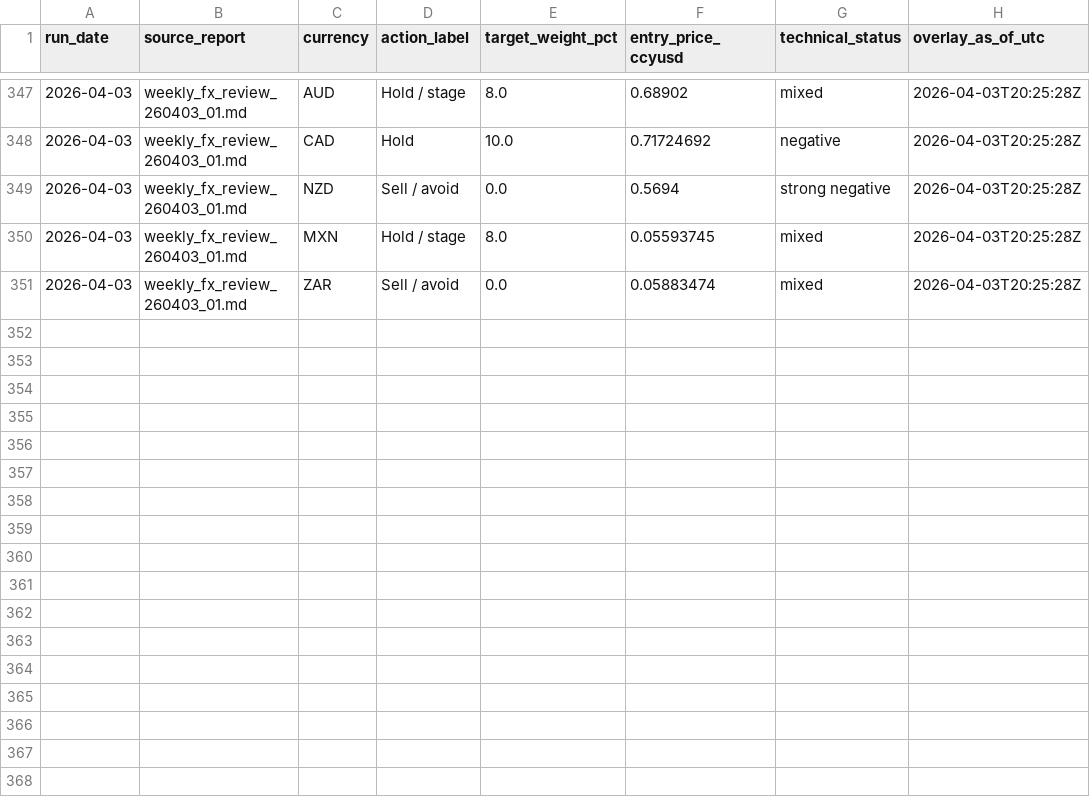
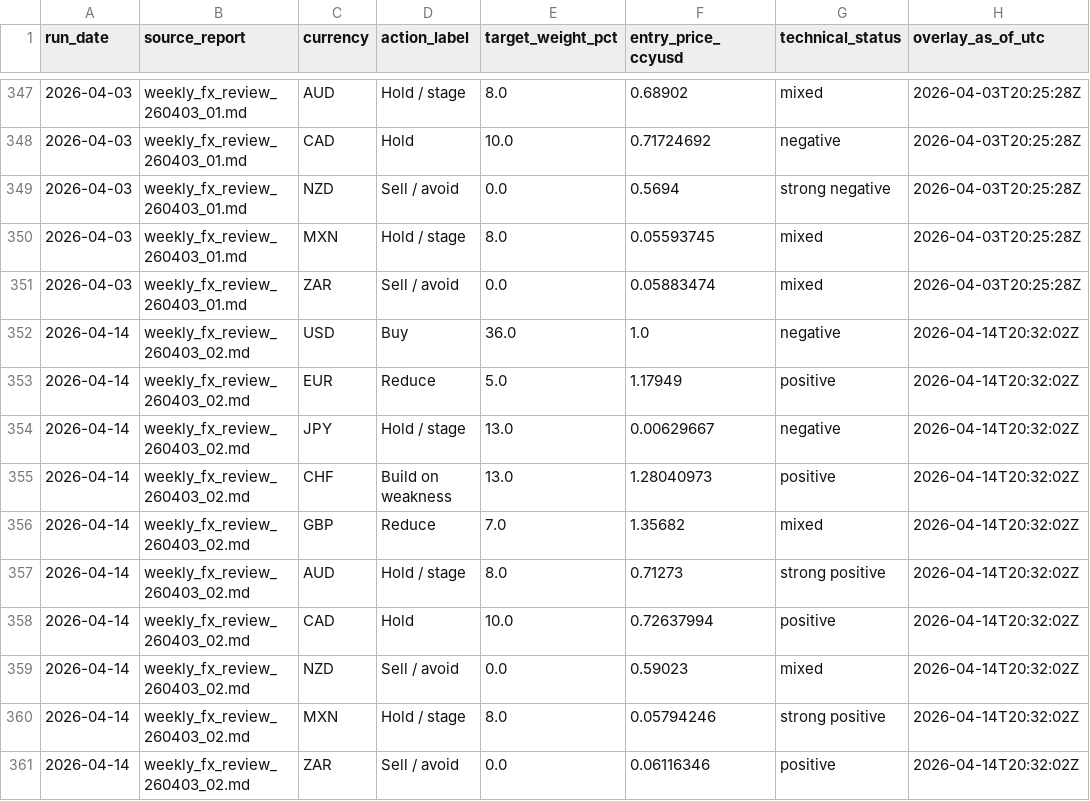
Before and after one commit to market-predictions/daily-fx, a CSV file: output/fx_recommendation_scorecard.csv, drawn as a sheet; only a part is shown, gaps mark what is left out; the diff names each change by its address in the sheet, - before the commit and + after, or states it on an @@ line.

```diff
--- a/output/fx_recommendation_scorecard.csv
+++ b/output/fx_recommendation_scorecard.csv
+row 352: 2026-04-14 | weekly_fx_review_260403_02.md | USD | Buy | 36.0 | 1.0 | negative | 2026-04-14T20:32:02Z
+row 353: 2026-04-14 | weekly_fx_review_260403_02.md | EUR | Reduce | 5.0 | 1.17949 | positive | 2026-04-14T20:32:02Z
+row 354: 2026-04-14 | weekly_fx_review_260403_02.md | JPY | Hold / stage | 13.0 | 0.00629667 | negative | 2026-04-14T20:32:02Z
+row 355: 2026-04-14 | weekly_fx_review_260403_02.md | CHF | Build on weakness | 13.0 | 1.28040973 | positive | 2026-04-14T20:32:02Z
+row 356: 2026-04-14 | weekly_fx_review_260403_02.md | GBP | Reduce | 7.0 | 1.35682 | mixed | 2026-04-14T20:32:02Z
+row 357: 2026-04-14 | weekly_fx_review_260403_02.md | AUD | Hold / stage | 8.0 | 0.71273 | strong positive | 2026-04-14T20:32:02Z
+row 358: 2026-04-14 | weekly_fx_review_260403_02.md | CAD | Hold | 10.0 | 0.72637994 | positive | 2026-04-14T20:32:02Z
+row 359: 2026-04-14 | weekly_fx_review_260403_02.md | NZD | Sell / avoid | 0.0 | 0.59023 | mixed | 2026-04-14T20:32:02Z
+row 360: 2026-04-14 | weekly_fx_review_260403_02.md | MXN | Hold / stage | 8.0 | 0.05794246 | strong positive | 2026-04-14T20:32:02Z
+row 361: 2026-04-14 | weekly_fx_review_260403_02.md | ZAR | Sell / avoid | 0.0 | 0.06116346 | positive | 2026-04-14T20:32:02Z
```
Also changed, not shown: output/fx_valuation_history.csv, 3 other files.
